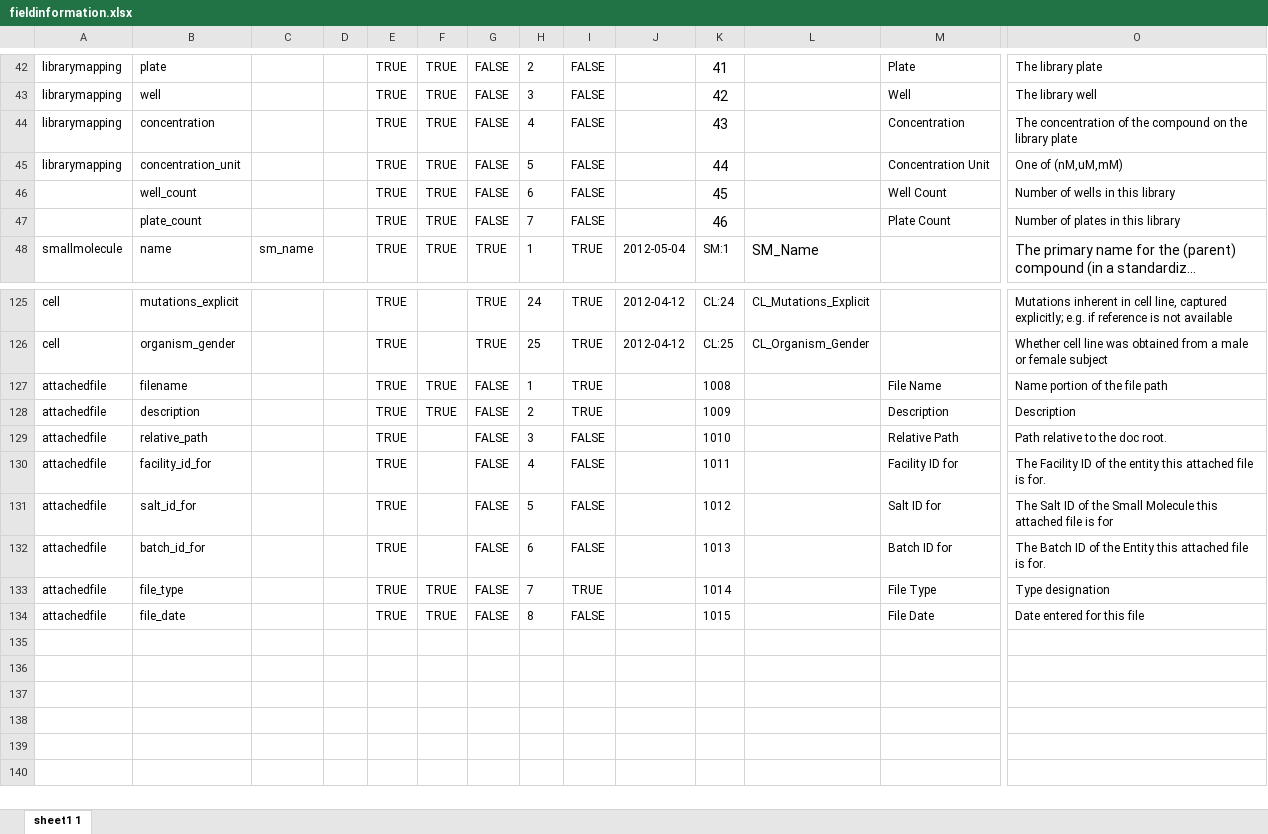
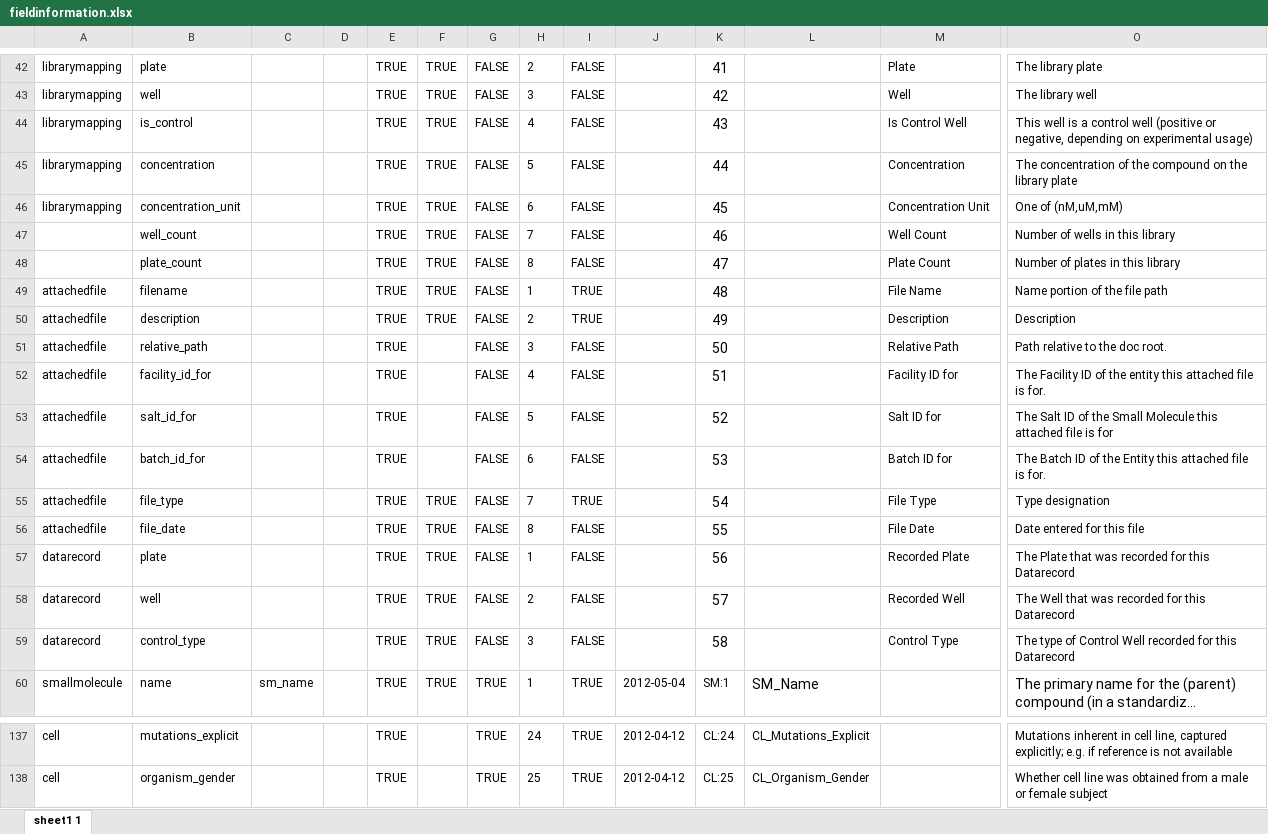
Before and after one commit to hmslincs/hmslincs, an Excel workbook: sampledata/fieldinformation.xlsx, sheet sheet1 1, drawn as a sheet; only a part is shown, gaps mark what is left out; long unchanged cells end in …; values as stored, in another font and other column widths than the file's, no borders; removed rows and columns are numbered as before the commit, all else as after; rows hold the shown columns only; the diff names each change by its address in the sheet, - before the commit and + after, or states it on an @@ line.

Commit message:
updates for control wells in libraries and dataset results.

```diff
--- a/sampledata/fieldinformation.xlsx (sheet sheet1 1)
+++ b/sampledata/fieldinformation.xlsx (sheet sheet1 1)
+row 44: librarymapping | is_control |  |  | TRUE | TRUE | FALSE | 4 | FALSE |  | 43 |  | Is Control Well | This well is a control well (positive or negative, depending on experimental usage)
-H45: 4
+H45: 5
-K45: 43
+K45: 44
-H46: 5
+H46: 6
-K46: 44
+K46: 45
-H47: 6
+H47: 7
-K47: 45
+K47: 46
-H48: 7
+H48: 8
-K48: 46
+K48: 47
+row 49: attachedfile | filename |  |  | TRUE | TRUE | FALSE | 1 | TRUE |  | 48 |  | File Name | Name portion of the file path
+row 50: attachedfile | description |  |  | TRUE | TRUE | FALSE | 2 | TRUE |  | 49 |  | Description | Description
+row 51: attachedfile | relative_path |  |  | TRUE |  | FALSE | 3 | FALSE |  | 50 |  | Relative Path | Path relative to the doc root.
+row 52: attachedfile | facility_id_for |  |  | TRUE |  | FALSE | 4 | FALSE |  | 51 |  | Facility ID for | The Facility ID of the entity this attached file is for.
+row 53: attachedfile | salt_id_for |  |  | TRUE |  | FALSE | 5 | FALSE |  | 52 |  | Salt ID for | The Salt ID of the Small Molecule this attached file is for
+row 54: attachedfile | batch_id_for |  |  | TRUE |  | FALSE | 6 | FALSE |  | 53 |  | Batch ID for | The Batch ID of the Entity this attached file is for.
+row 55: attachedfile | file_type |  |  | TRUE | TRUE | FALSE | 7 | TRUE |  | 54 |  | File Type | Type designation
+row 56: attachedfile | file_date |  |  | TRUE | TRUE | FALSE | 8 | FALSE |  | 55 |  | File Date | Date entered for this file
+row 57: datarecord | plate |  |  | TRUE | TRUE | FALSE | 1 | FALSE |  | 56 |  | Recorded Plate | The Plate that was recorded for this Datarecord
+row 58: datarecord | well |  |  | TRUE | TRUE | FALSE | 2 | FALSE |  | 57 |  | Recorded Well | The Well that was recorded for this Datarecord
+row 59: datarecord | control_type |  |  | TRUE | TRUE | FALSE | 3 | FALSE |  | 58 |  | Control Type | The type of Control Well recorded for this Datarecord
-row 127: attachedfile | filename |  |  | TRUE | TRUE | FALSE | 1 | TRUE |  | 1008 |  | File Name | Name portion of the file path
-row 128: attachedfile | description |  |  | TRUE | TRUE | FALSE | 2 | TRUE |  | 1009 |  | Description | Description
-row 129: attachedfile | relative_path |  |  | TRUE |  | FALSE | 3 | FALSE |  | 1010 |  | Relative Path | Path relative to the doc root.
-row 130: attachedfile | facility_id_for |  |  | TRUE |  | FALSE | 4 | FALSE |  | 1011 |  | Facility ID for | The Facility ID of the entity this attached file is for.
-row 131: attachedfile | salt_id_for |  |  | TRUE |  | FALSE | 5 | FALSE |  | 1012 |  | Salt ID for | The Salt ID of the Small Molecule this attached file is for
-row 132: attachedfile | batch_id_for |  |  | TRUE |  | FALSE | 6 | FALSE |  | 1013 |  | Batch ID for | The Batch ID of the Entity this attached file is for.
-row 133: attachedfile | file_type |  |  | TRUE | TRUE | FALSE | 7 | TRUE |  | 1014 |  | File Type | Type designation
-row 134: attachedfile | file_date |  |  | TRUE | TRUE | FALSE | 8 | FALSE |  | 1015 |  | File Date | Date entered for this file
```
Also changed, not shown: 9 other files.
